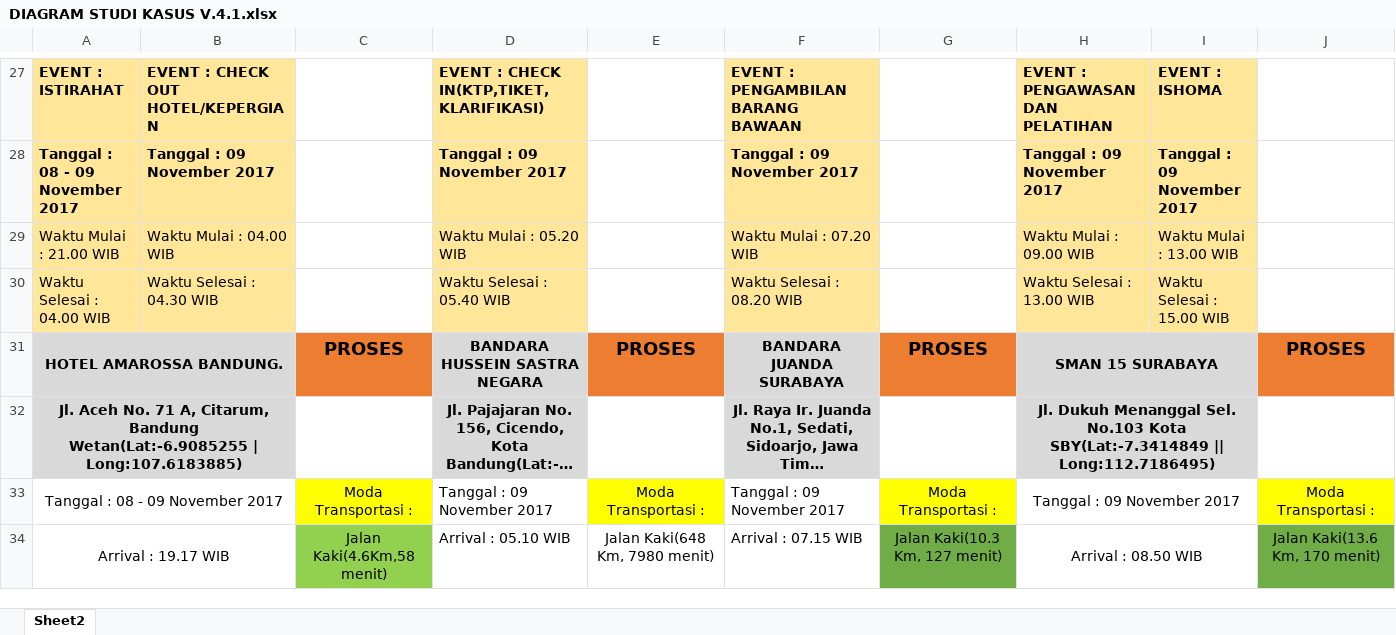
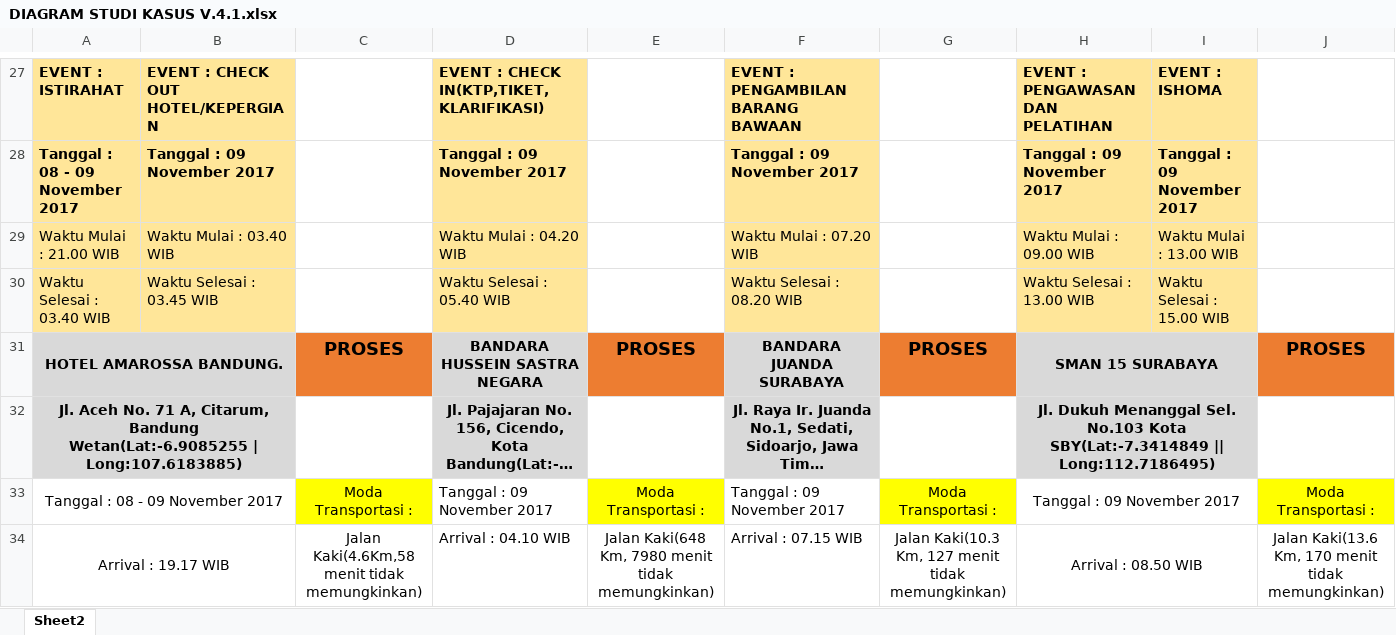
Before and after one commit to kurniawan15/TravelLander, an Excel workbook: Documents/DIAGRAM STUDI KASUS V.4.1.xlsx, sheet Sheet2, drawn as a sheet; only a part is shown, gaps mark what is left out; long unchanged cells end in …; values as stored, in another font and other column widths than the file's, no borders; charts and pictures not drawn; the diff covers the shown part only; the diff names each change by its address in the sheet, - before the commit and + after, or states it on an @@ line.

Commit message:
penambahan moda yg tidak memungkinkan dari hasil review dan perapihan

```diff
--- a/Documents/DIAGRAM STUDI KASUS V.4.1.xlsx (sheet Sheet2)
+++ b/Documents/DIAGRAM STUDI KASUS V.4.1.xlsx (sheet Sheet2)
-B29: Waktu Mulai : 04.00 WIB
+B29: Waktu Mulai : 03.40 WIB
-D29: Waktu Mulai : 05.20 WIB
+D29: Waktu Mulai : 04.20 WIB
-A30: Waktu Selesai : 04.00 WIB
+A30: Waktu Selesai : 03.40 WIB
-B30: Waktu Selesai : 04.30 WIB
+B30: Waktu Selesai : 03.45 WIB
-C34: Jalan Kaki(4.6Km,58 menit)
+C34: Jalan Kaki(4.6Km,58 menit tidak memungkinkan)
-C34 fill: #92D050
+C34 fill: none
-D34: Arrival : 05.10 WIB
+D34: Arrival : 04.10 WIB
-E34: Jalan Kaki(648 Km, 7980 menit)
+E34: Jalan Kaki(648 Km, 7980 menit tidak memungkinkan)
-G34: Jalan Kaki(10.3 Km, 127 menit)
+G34: Jalan Kaki(10.3 Km, 127 menit tidak memungkinkan)
-G34 fill: #70AD47
+G34 fill: none
-J34: Jalan Kaki(13.6 Km, 170 menit)
+J34: Jalan Kaki(13.6 Km, 170 menit tidak memungkinkan)
-J34 fill: #70AD47
+J34 fill: none
```
Also changed, not shown: 23 edited cells and cell formats elsewhere in this sheet.
